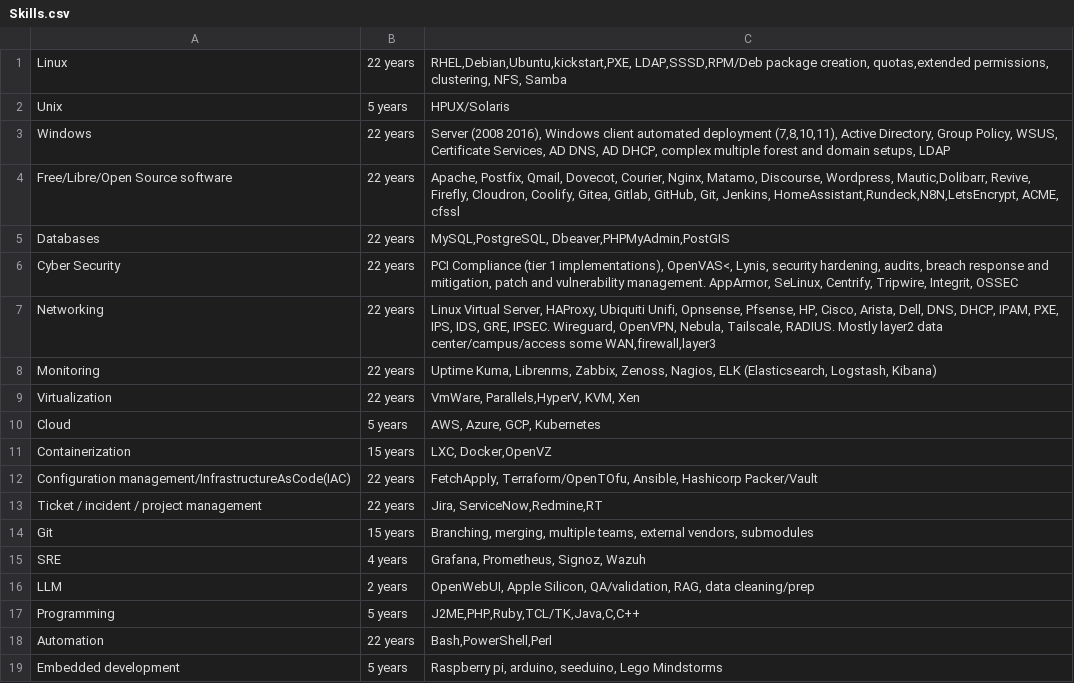
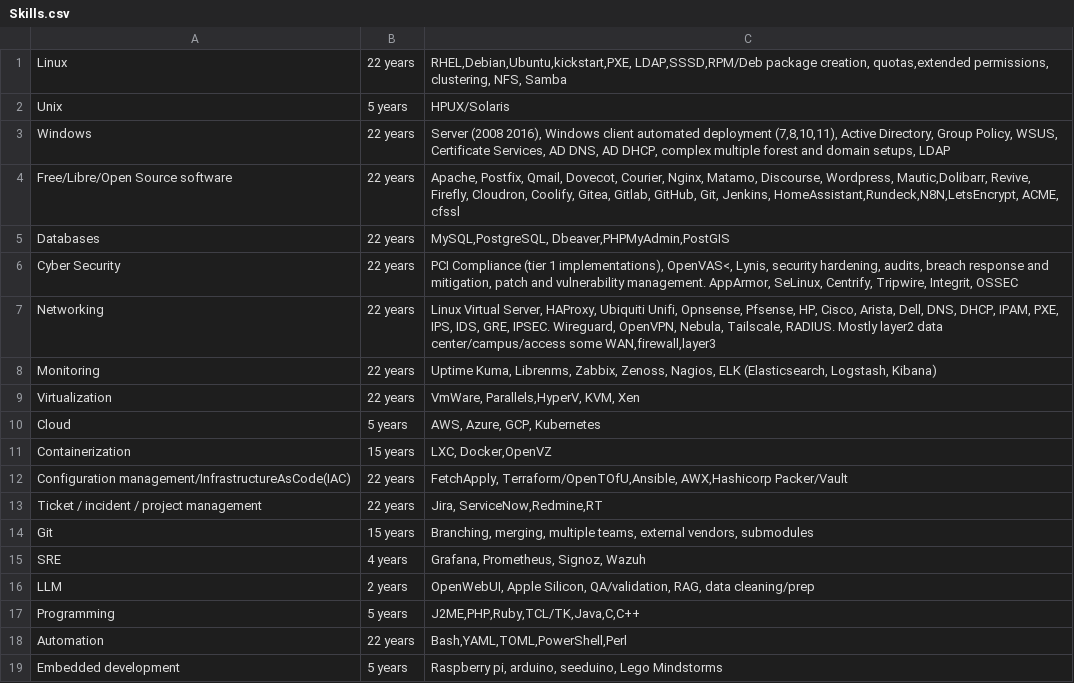
Before and after one commit to ReachableCEO/ReachableCEOFulltimeResume, a CSV file: non-cv/Skills.csv, drawn as a sheet.

```diff
--- a/non-cv/Skills.csv
+++ b/non-cv/Skills.csv
@@ -11,3 +11,3 @@ Cloud|5 years|AWS, Azure, GCP, Kubernetes
 Containerization|15 years|LXC, Docker,OpenVZ
-Configuration management/InfrastructureAsCode(IAC)|22 years|FetchApply, Terraform/OpenTOfu, Ansible, Hashicorp Packer/Vault
+Configuration management/InfrastructureAsCode(IAC)|22 years|FetchApply, Terraform/OpenTOfU,Ansible, AWX,Hashicorp Packer/Vault
 Ticket / incident / project management| 22 years| Jira, ServiceNow,Redmine,RT
@@ -17,3 +17,3 @@ LLM|2 years|OpenWebUI, Apple Silicon, QA/validation, RAG, data cleaning/prep
 Programming|5 years|J2ME,PHP,Ruby,TCL/TK,Java,C,C++
-Automation|22 years|Bash,PowerShell,Perl
+Automation|22 years|Bash,YAML,TOML,PowerShell,Perl
 Embedded development|5 years|Raspberry pi, arduino, seeduino, Lego Mindstorms
```
